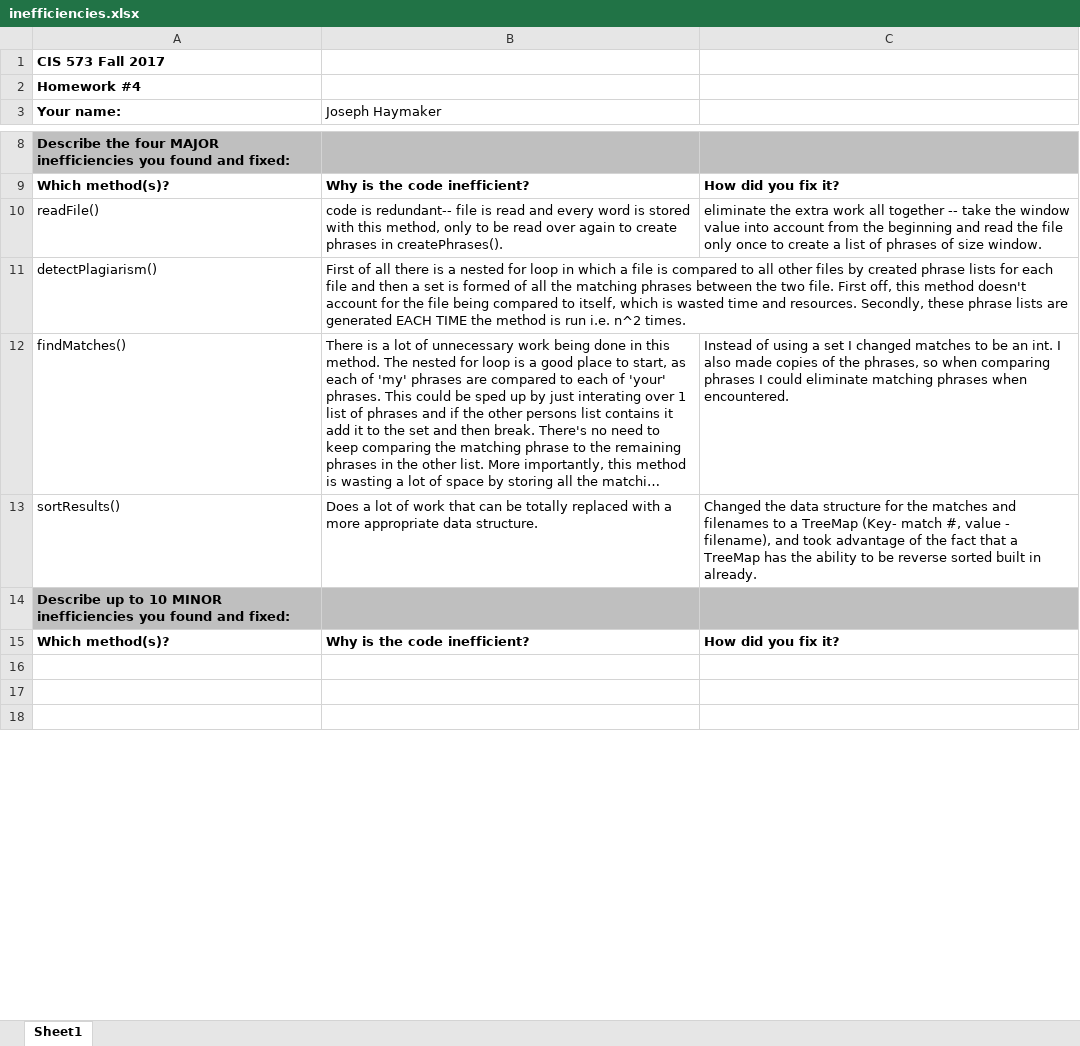
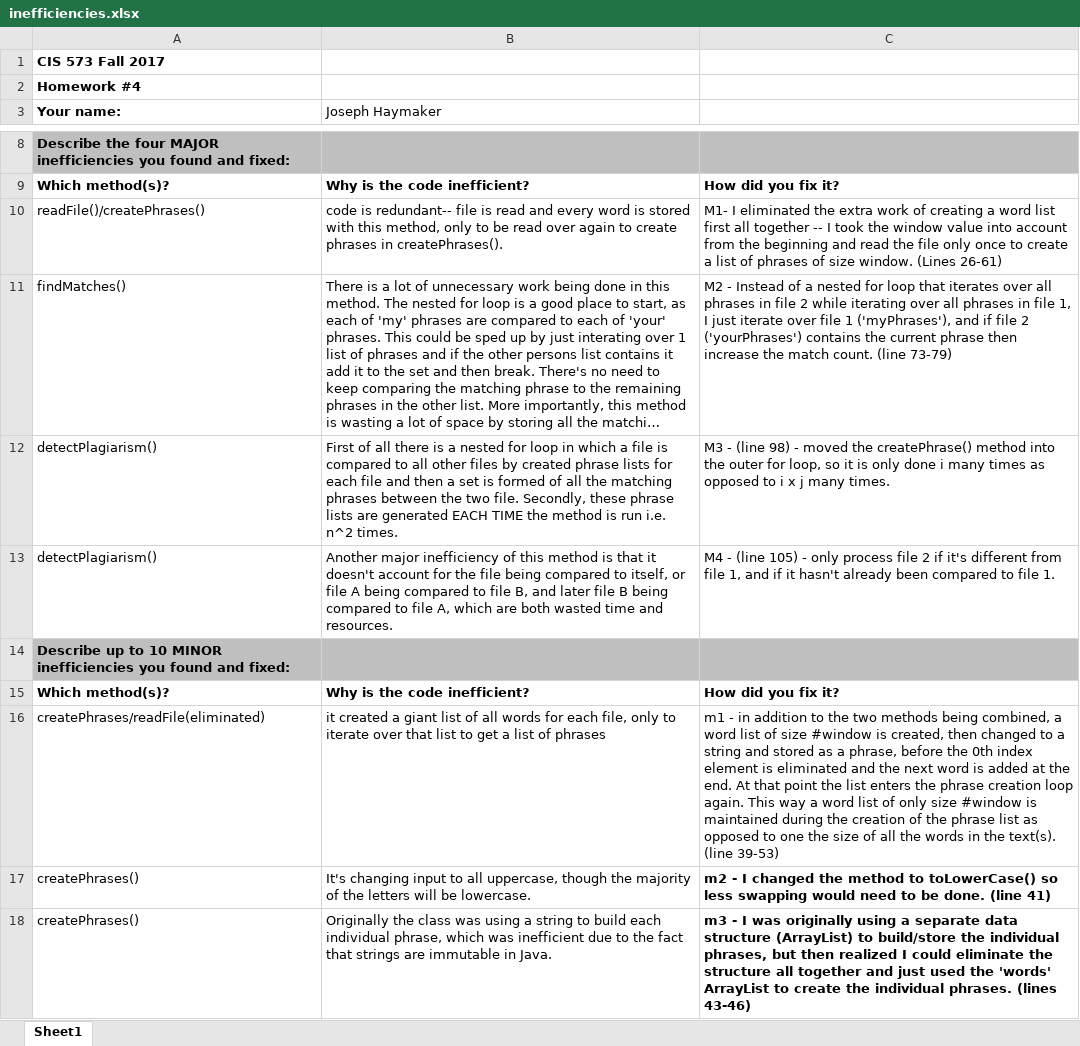
Before and after one commit to shuesc1/Work-Samples, an Excel workbook: Plagiarism-f17-imSlow/inefficiencies.xlsx, sheet Sheet1, drawn as a sheet; only a part is shown, gaps mark what is left out; long unchanged cells end in …; values as stored, in another font and other column widths than the file's, no borders; removed rows and columns are numbered as before the commit, all else as after; the diff covers the shown part only; the diff names each change by its address in the sheet, - before the commit and + after, or states it on an @@ line.

Commit message:
finishes with all comments in excel file and changes to Plagiarism project

```diff
--- a/Plagiarism-f17-imSlow/inefficiencies.xlsx (sheet Sheet1)
+++ b/Plagiarism-f17-imSlow/inefficiencies.xlsx (sheet Sheet1)
-A10 (Your name:): readFile()
+A10 (Your name:): readFile()/createPhrases()
-C10: eliminate the extra work all together -- take the window value into account from the beginning and read the file only once to create a list of phrases of size window.
+C10: M1- I eliminated the extra work of creating a word list first all together -- I took the window value into account from the beginning and read the file only once to create a list of phrases of size window. (Lines 26-61)
-row 11: detectPlagiarism() | First of all there is a nested for loop in which a file is compared to all other files by created phrase lists for each file and then a set is formed of all the matching phrases between the two file. First off, this method doesn't account for the file being compared to itself, which is wasted time and resources. Secondly, these phrase lists are generated EACH TIME the method is run i.e. n^2 times.
-C11: Instead of using a set I changed matches to be an int. I also made copies of the phrases, so when comparing phrases I could eliminate matching phrases when encountered.
+C11: M2 - Instead of a nested for loop that iterates over all phrases in file 2 while iterating over all phrases in file 1, I just iterate over file 1 ('myPhrases'), and if file 2 ('yourPhrases') contains the current phrase then increase the match count. (line 73-79)
-row 13: sortResults() | Does a lot of work that can be totally replaced with a more appropriate data structure. | Changed the data structure for the matches and filenames to a TreeMap (Key- match #, value - filename), and took advantage of the fact that a TreeMap has the ability to be reverse sorted built in already.
+row 12: detectPlagiarism() | First of all there is a nested for loop in which a file is compared to all other files by created phrase lists for each file and then a set is formed of all the matching phrases between the two file. Secondly, these phrase lists are generated EACH TIME the method is run i.e. n^2 times. | M3 - (line 98) - moved the createPhrase() method into the outer for loop, so it is only done i many times as opposed to i x j many times.
+row 13: detectPlagiarism() | Another major inefficiency of this method is that it doesn't account for the file being compared to itself, or file A being compared to file B, and later file B being compared to file A, which are both wasted time and resources. | M4 - (line 105) - only process file 2 if it's different from file 1, and if it hasn't already been compared to file 1.
-row 16: (empty)
+row 16: createPhrases/readFile(eliminated) | it created a giant list of all words for each file, only to iterate over that list to get a list of phrases | m1 - in addition to the two methods being combined, a word list of size #window is created, then changed to a string and stored as a phrase, before the 0th index element is eliminated and the next word is added at the end. At that point the list enters the phrase creation loop again. This way a word list of only size #window is maintained during the creation of the phrase list as opposed to one the size of all the words in the text(s). (line 39-53)
-row 17: (empty)
+row 17: createPhrases() | It's changing input to all uppercase, though the majority of the letters will be lowercase. | m2 - I changed the method to toLowerCase() so less swapping would need to be done. (line 41)
-row 18: (empty)
+row 18: createPhrases() | Originally the class was using a string to build each individual phrase, which was inefficient due to the fact that strings are immutable in Java. | m3 - I was originally using a separate data structure (ArrayList) to build/store the individual phrases, but then realized I could eliminate the structure all together and just used the 'words' ArrayList to create the individual phrases. (lines 43-46)
```
Also changed, not shown: 22 edited cells elsewhere in this sheet, 6 other files.
